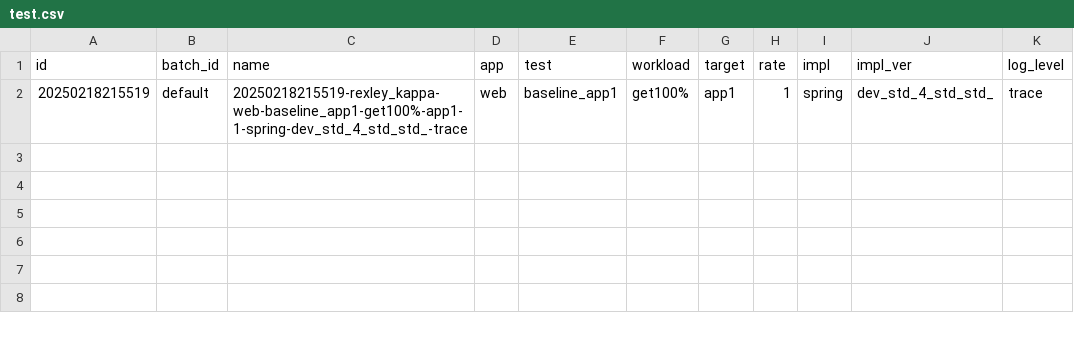
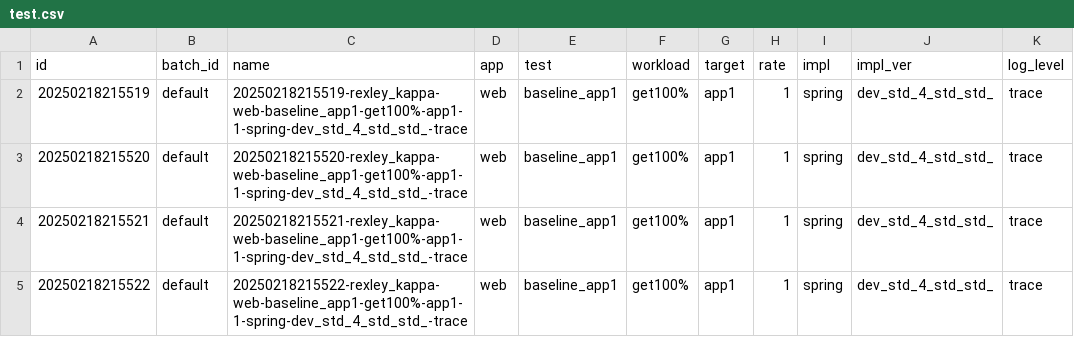
Before and after one commit to renagranat/data-samples, a CSV file: test.csv, drawn as a sheet; the diff names each change by its address in the sheet, - before the commit and + after, or states it on an @@ line.

Commit message:
Add files via upload

```diff
--- a/test.csv
+++ b/test.csv
+row 3: 20250218215520 | default | 20250218215520-rexley_kappa-web-baseline_app1-get100%-app1-1-spring-dev_std_4_std_std_-trace | web | baseline_app1 | get100% | app1 | 1 | spring | dev_std_4_std_std_ | trace
+row 4: 20250218215521 | default | 20250218215521-rexley_kappa-web-baseline_app1-get100%-app1-1-spring-dev_std_4_std_std_-trace | web | baseline_app1 | get100% | app1 | 1 | spring | dev_std_4_std_std_ | trace
+row 5: 20250218215522 | default | 20250218215522-rexley_kappa-web-baseline_app1-get100%-app1-1-spring-dev_std_4_std_std_-trace | web | baseline_app1 | get100% | app1 | 1 | spring | dev_std_4_std_std_ | trace
```
